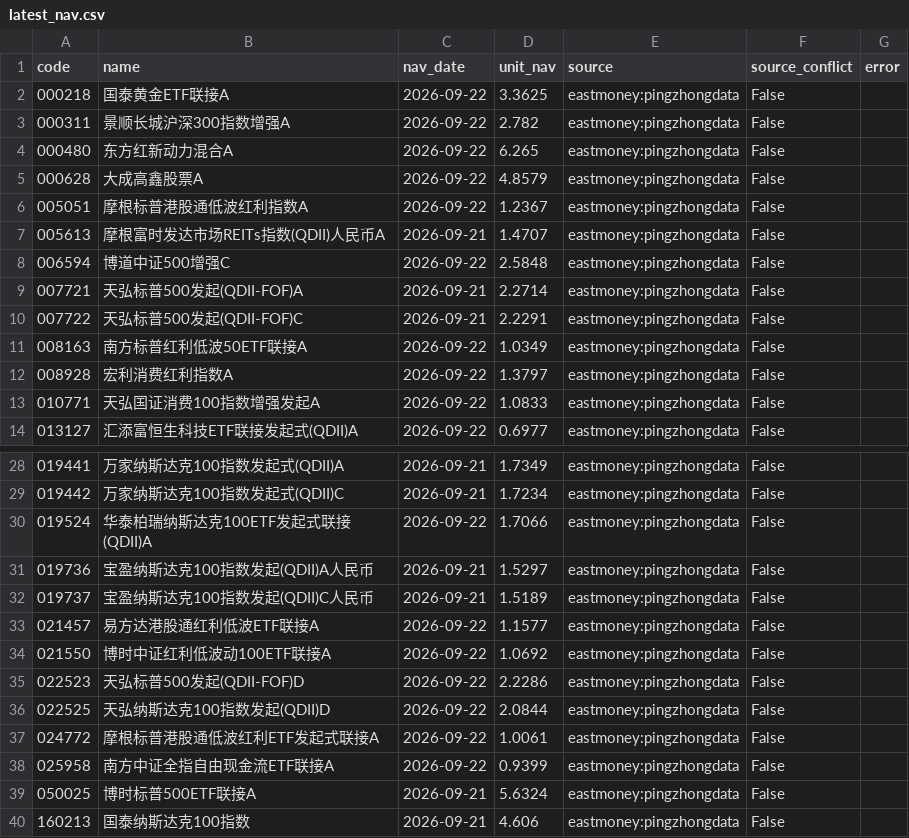
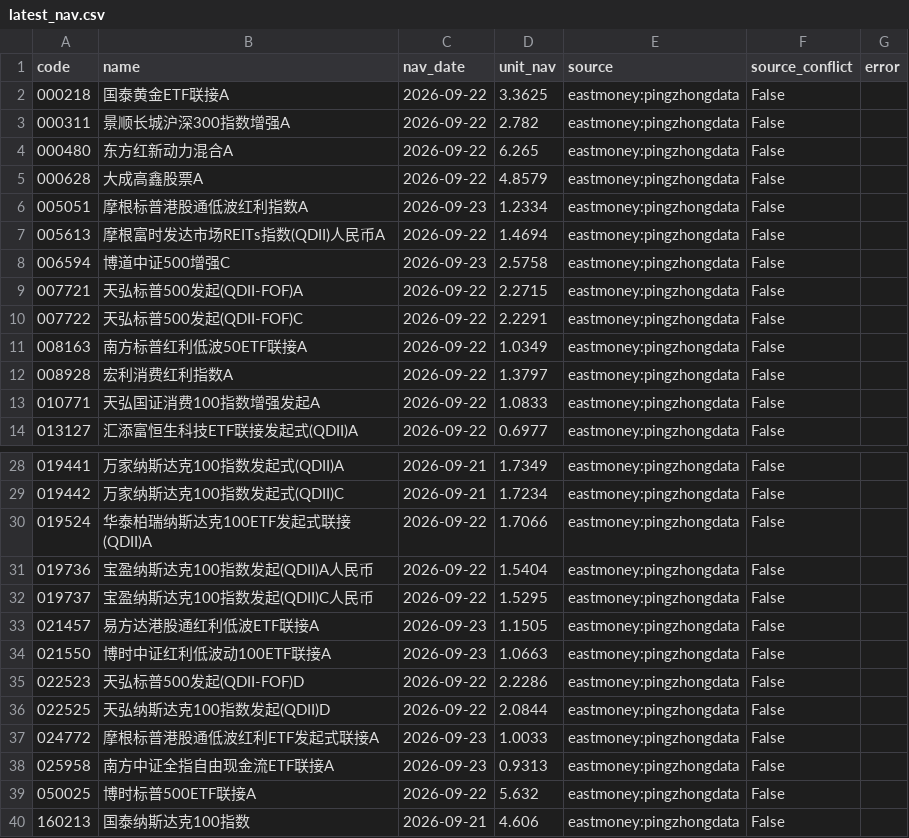
Before and after one commit to bvans/fund-nav-public, a CSV file: data/latest_nav.csv, drawn as a sheet; only a part is shown, gaps mark what is left out.

```diff
--- a/data/latest_nav.csv
+++ b/data/latest_nav.csv
@@ -5,7 +5,7 @@
 000628,大成高鑫股票A,2026-09-22,4.8579,eastmoney:pingzhongdata,False,
-005051,摩根标普港股通低波红利指数A,2026-09-22,1.2367,eastmoney:pingzhongdata,False,
-005613,摩根富时发达市场REITs指数(QDII)人民币A,2026-09-21,1.4707,eastmoney:pingzhongdata,False,
-006594,博道中证500增强C,2026-09-22,2.5848,eastmoney:pingzhongdata,False,
-007721,天弘标普500发起(QDII-FOF)A,2026-09-21,2.2714,eastmoney:pingzhongdata,False,
-007722,天弘标普500发起(QDII-FOF)C,2026-09-21,2.2291,eastmoney:pingzhongdata,False,
+005051,摩根标普港股通低波红利指数A,2026-09-23,1.2334,eastmoney:pingzhongdata,False,
+005613,摩根富时发达市场REITs指数(QDII)人民币A,2026-09-22,1.4694,eastmoney:pingzhongdata,False,
+006594,博道中证500增强C,2026-09-23,2.5758,eastmoney:pingzhongdata,False,
+007721,天弘标普500发起(QDII-FOF)A,2026-09-22,2.2715,eastmoney:pingzhongdata,False,
+007722,天弘标普500发起(QDII-FOF)C,2026-09-22,2.2291,eastmoney:pingzhongdata,False,
 008163,南方标普红利低波50ETF联接A,2026-09-22,1.0349,eastmoney:pingzhongdata,False,
@@ -30,11 +30,11 @@
 019524,华泰柏瑞纳斯达克100ETF发起式联接(QDII)A,2026-09-22,1.7066,eastmoney:pingzhongdata,False,
-019736,宝盈纳斯达克100指数发起(QDII)A人民币,2026-09-21,1.5297,eastmoney:pingzhongdata,False,
-019737,宝盈纳斯达克100指数发起(QDII)C人民币,2026-09-21,1.5189,eastmoney:pingzhongdata,False,
-021457,易方达港股通红利低波ETF联接A,2026-09-22,1.1577,eastmoney:pingzhongdata,False,
-021550,博时中证红利低波动100ETF联接A,2026-09-22,1.0692,eastmoney:pingzhongdata,False,
+019736,宝盈纳斯达克100指数发起(QDII)A人民币,2026-09-22,1.5404,eastmoney:pingzhongdata,False,
+019737,宝盈纳斯达克100指数发起(QDII)C人民币,2026-09-22,1.5295,eastmoney:pingzhongdata,False,
+021457,易方达港股通红利低波ETF联接A,2026-09-23,1.1505,eastmoney:pingzhongdata,False,
+021550,博时中证红利低波动100ETF联接A,2026-09-23,1.0663,eastmoney:pingzhongdata,False,
 022523,天弘标普500发起(QDII-FOF)D,2026-09-22,2.2286,eastmoney:pingzhongdata,False,
 022525,天弘纳斯达克100指数发起(QDII)D,2026-09-22,2.0844,eastmoney:pingzhongdata,False,
-024772,摩根标普港股通低波红利ETF发起式联接A,2026-09-22,1.0061,eastmoney:pingzhongdata,False,
-025958,南方中证全指自由现金流ETF联接A,2026-09-22,0.9399,eastmoney:pingzhongdata,False,
-050025,博时标普500ETF联接A,2026-09-21,5.6324,eastmoney:pingzhongdata,False,
+024772,摩根标普港股通低波红利ETF发起式联接A,2026-09-23,1.0033,eastmoney:pingzhongdata,False,
+025958,南方中证全指自由现金流ETF联接A,2026-09-23,0.9313,eastmoney:pingzhongdata,False,
+050025,博时标普500ETF联接A,2026-09-22,5.632,eastmoney:pingzhongdata,False,
 160213,国泰纳斯达克100指数,2026-09-21,4.606,eastmoney:pingzhongdata,False,
```
Also changed, not shown: 2 other files.
